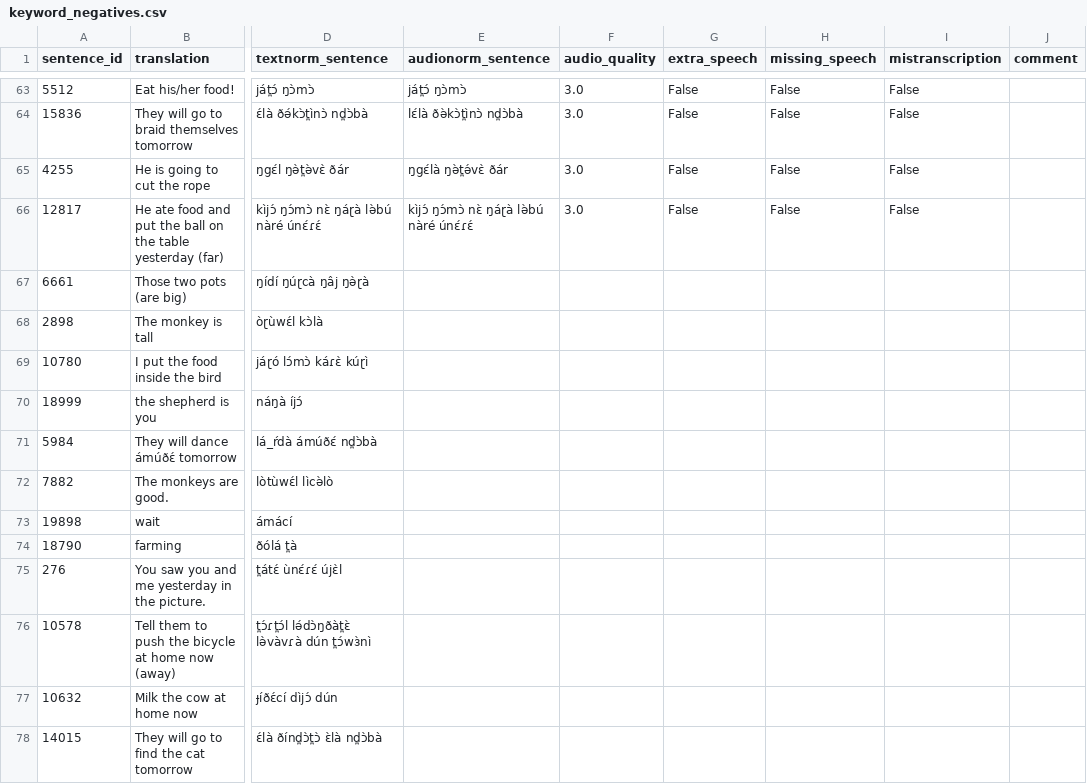
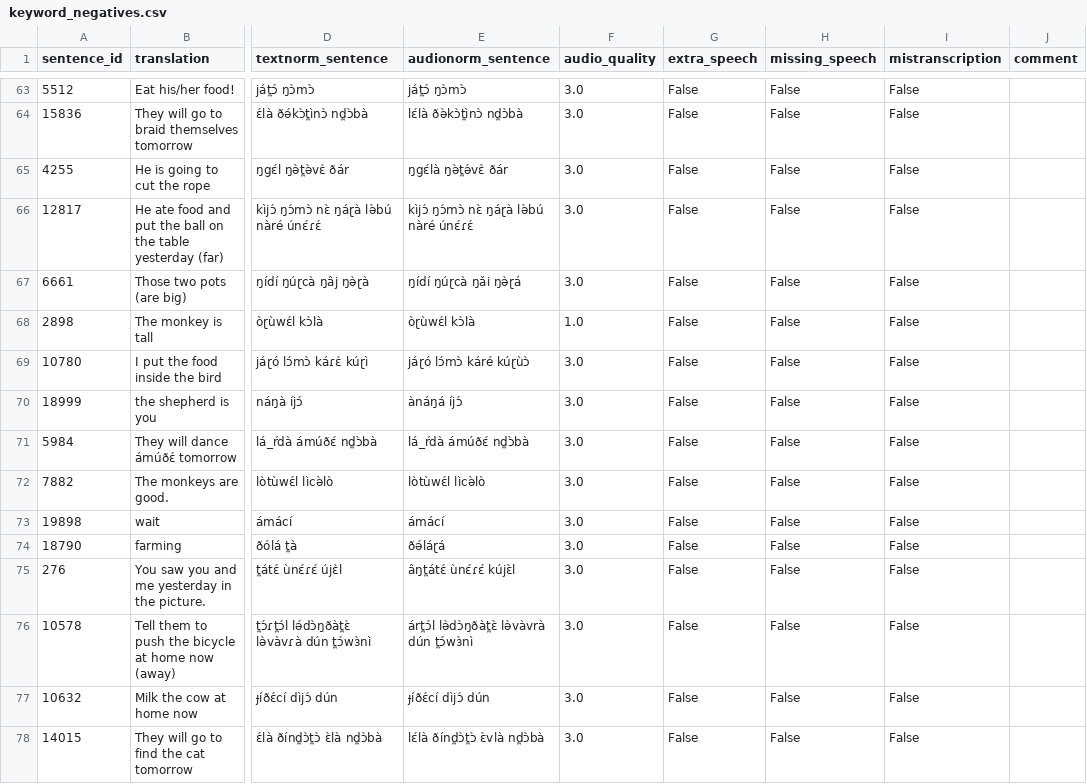
Before and after one commit to markjosims/tira_kws, a CSV file: data/labels/capstone/keyword_negatives.csv, drawn as a sheet; only a part is shown, gaps mark what is left out; the diff covers the shown part only; the diff names each change by its address in the sheet, - before the commit and + after, or states it on an @@ line.

```diff
--- a/data/labels/capstone/keyword_negatives.csv
+++ b/data/labels/capstone/keyword_negatives.csv
-E67 (audionorm_sentence): (empty)
+E67 (audionorm_sentence): ŋídí ŋúɽcà ŋǎi ŋə̀ɽá
-F67 (audio_quality): (empty)
+F67 (audio_quality): 3.0
-G67:G78 (extra_speech): (empty)
+G67:G78 (extra_speech): False
-H67:H78 (missing_speech): (empty)
+H67:H78 (missing_speech): False
-I67:I78 (mistranscription): (empty)
+I67:I78 (mistranscription): False
-E68 (audionorm_sentence): (empty)
+E68 (audionorm_sentence): òɽùwɛ́l kɔ̀là
-F68 (audio_quality): (empty)
+F68 (audio_quality): 1.0
-E69 (audionorm_sentence): (empty)
+E69 (audionorm_sentence): jáɽó lɔ́mɔ̀ káré kúɽùɔ̀
-F69:F78 (audio_quality): (empty)
+F69:F78 (audio_quality): 3.0
-E70 (audionorm_sentence): (empty)
+E70 (audionorm_sentence): ànáŋá íjɔ́
-E71 (audionorm_sentence): (empty)
+E71 (audionorm_sentence): lá_ŕdà ámúðɛ́ nd̪ɔ̀bà
-E72 (audionorm_sentence): (empty)
+E72 (audionorm_sentence): lòtùwɛ́l lìcə̀lò
-E73 (audionorm_sentence): (empty)
+E73 (audionorm_sentence): ámácí
-E74 (audionorm_sentence): (empty)
+E74 (audionorm_sentence): ðə́láɽá
-E75 (audionorm_sentence): (empty)
+E75 (audionorm_sentence): âŋt̪átɛ́ ùnɛ́ɾɛ́ kújɛ̀l
-E76 (audionorm_sentence): (empty)
+E76 (audionorm_sentence): árt̪ɔ́l lə̀dɔ̀ŋðàt̪ɛ̀ lə̀vàvrà dún t̪ɔ́wɜ̀nì
-E77 (audionorm_sentence): (empty)
+E77 (audionorm_sentence): ɟíðɛ́cí dìjɔ́ dún
-E78 (audionorm_sentence): (empty)
+E78 (audionorm_sentence): lɛ́là ðínd̪ɔ̀t̪ɔ̀ ɛ̀vlà nd̪ɔ̀bà
```
Also changed, not shown: 115 edited cells elsewhere in this file.
